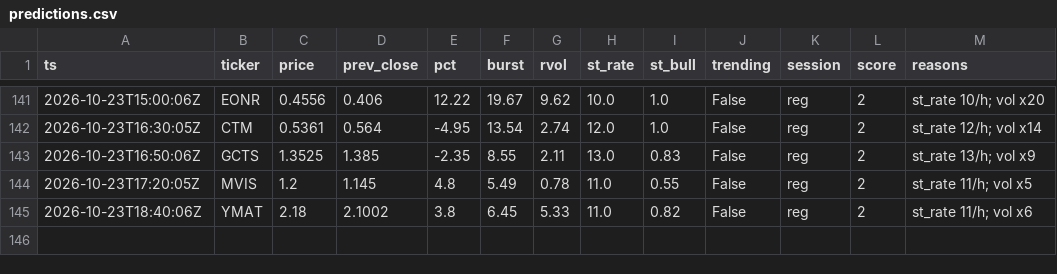
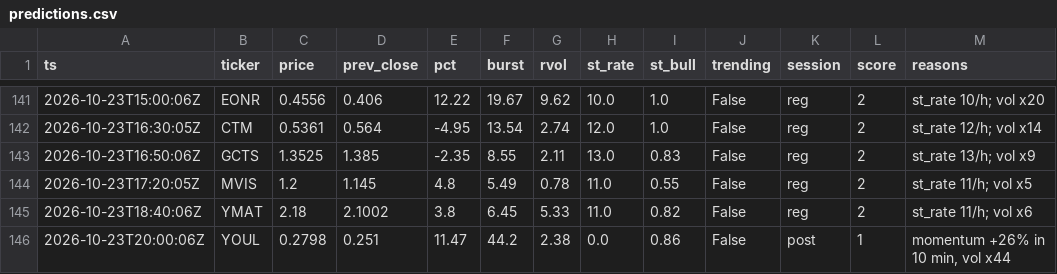
Before and after one commit to virgolaema/pump-search, a CSV file: data/predictions.csv, drawn as a sheet; only a part is shown, gaps mark what is left out; the diff names each change by its address in the sheet, - before the commit and + after, or states it on an @@ line.

```diff
--- a/data/predictions.csv
+++ b/data/predictions.csv
+row 146: 2026-10-23T20:00:06Z | YOUL | 0.2798 | 0.251 | 11.47 | 44.2 | 2.38 | 0.0 | 0.86 | False | post | 1 | momentum +26% in 10 min, vol x44
```
Also changed, not shown: data/alerts.csv, data/hotlist.csv, 4 other files.
